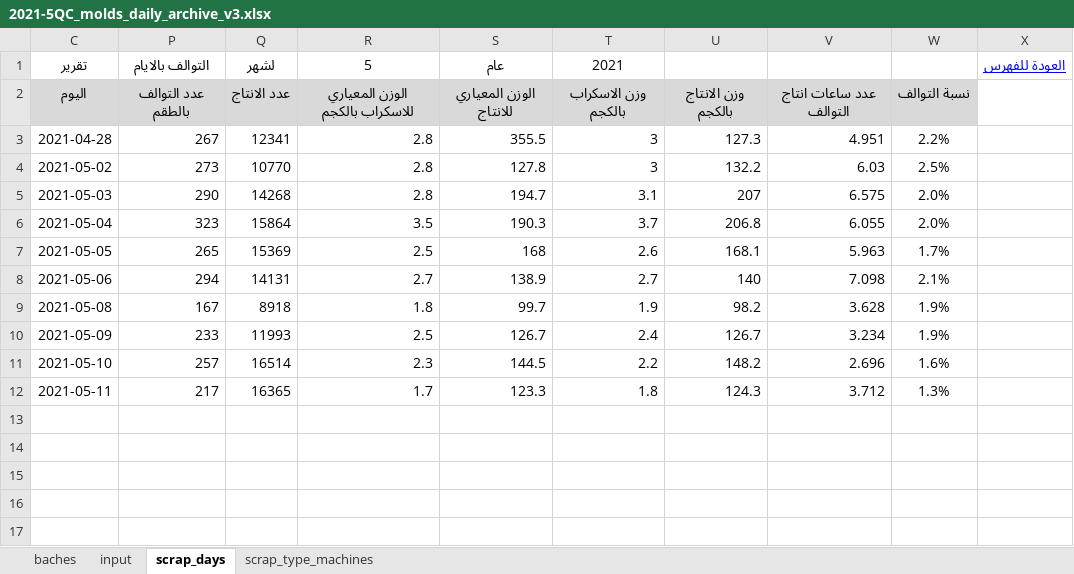
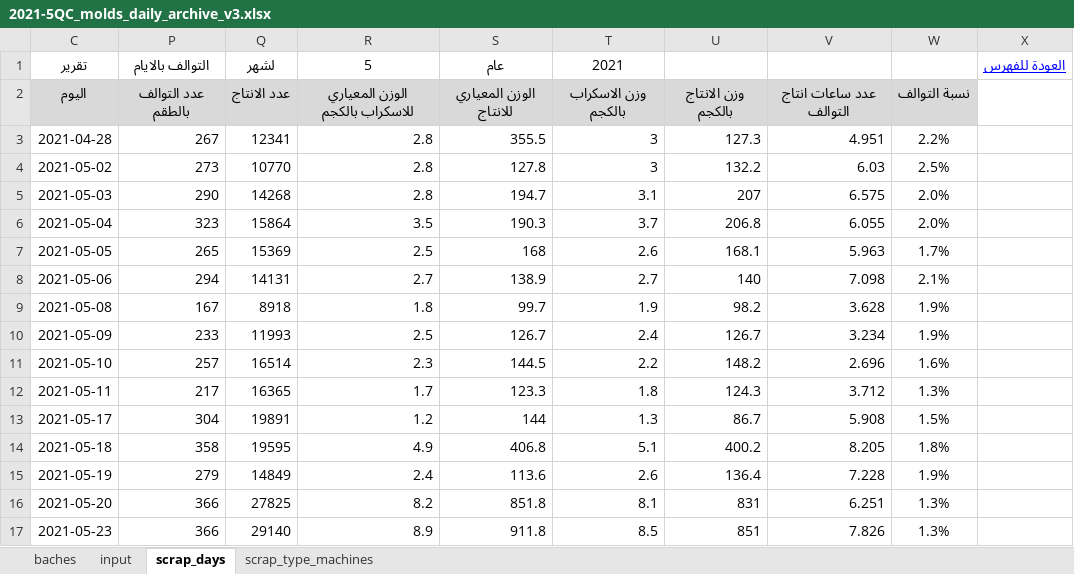
Before and after one commit to esmallah/data_assistant, an Excel workbook: apps/analysis/formats/2021-5QC_molds_daily_archive_v3.xlsx, sheet scrap_days, drawn as a sheet; values as stored, in another font and other column widths than the file's, no borders; conditional formats not drawn; the diff names each change by its address in the sheet, - before the commit and + after, or states it on an @@ line.

```diff
--- a/apps/analysis/formats/2021-5QC_molds_daily_archive_v3.xlsx (sheet scrap_days)
+++ b/apps/analysis/formats/2021-5QC_molds_daily_archive_v3.xlsx (sheet scrap_days)
+row 13: 2021-05-17 | 304 | 19891 | 1.2 | 144 | 1.3 | 86.7 | 5.908 | 1.5%
+row 14: 2021-05-18 | 358 | 19595 | 4.9 | 406.8 | 5.1 | 400.2 | 8.205 | 1.8%
+row 15: 2021-05-19 | 279 | 14849 | 2.4 | 113.6 | 2.6 | 136.4 | 7.228 | 1.9%
+row 16: 2021-05-20 | 366 | 27825 | 8.2 | 851.8 | 8.1 | 831 | 6.251 | 1.3%
+row 17: 2021-05-23 | 366 | 29140 | 8.9 | 911.8 | 8.5 | 851 | 7.826 | 1.3%
```
Also changed, not shown: sheet input, sheet baches, sheet scrap_type_machines, hidden cells, charts or pictures, 7 other files.
